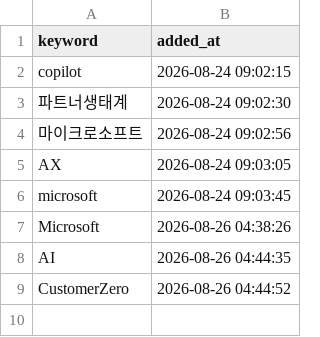
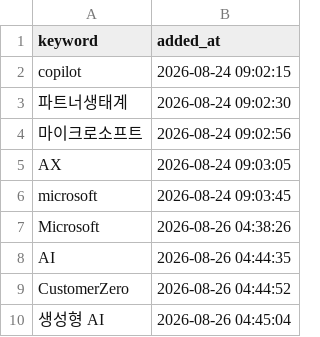
Before and after one commit to reinalee-bot/keyword-dashboard, a CSV file: data/tracked_keywords.csv, drawn as a sheet.

Commit message:
추적 추가: 생성형 AI

```diff
--- a/data/tracked_keywords.csv
+++ b/data/tracked_keywords.csv
@@ -9 +9,2 @@ AI,2026-08-26 04:44:35
 CustomerZero,2026-08-26 04:44:52
+생성형 AI,2026-08-26 04:45:04
```
